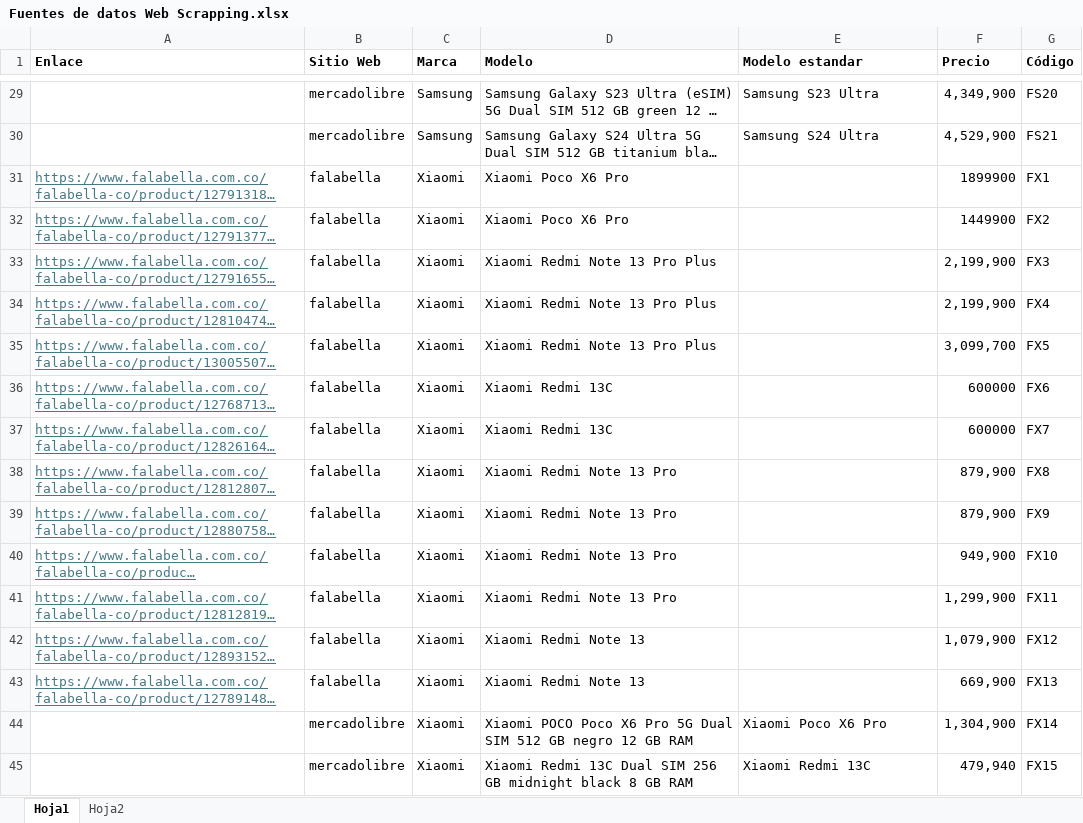
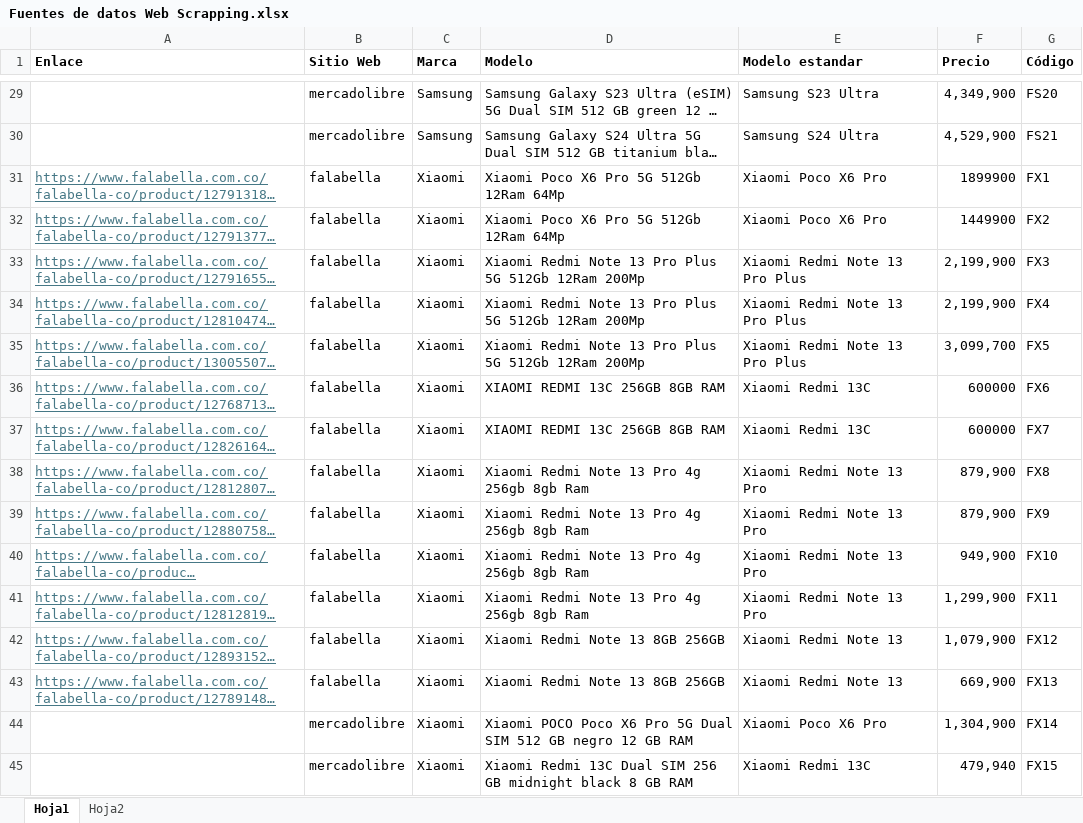
Before and after one commit to Juanpa21012/NLP-Sentiment-Analysis-of-Smartphone-Brands-Using-Web-Scrapping, an Excel workbook: Webscrapping/Fuentes de datos Web Scrapping.xlsx, sheet Hoja1, drawn as a sheet; only a part is shown, gaps mark what is left out; long unchanged cells end in …; values as stored, in another font and other column widths than the file's, no borders; table styles not drawn; the diff covers the shown part only; the diff names each change by its address in the sheet, - before the commit and + after, or states it on an @@ line.

```diff
--- a/Webscrapping/Fuentes de datos Web Scrapping.xlsx (sheet Hoja1)
+++ b/Webscrapping/Fuentes de datos Web Scrapping.xlsx (sheet Hoja1)
-D31:D32 (Modelo): Xiaomi Poco X6 Pro
+D31:D32 (Modelo): Xiaomi Poco X6 Pro 5G 512Gb 12Ram 64Mp
-E31:E32 (Modelo estandar): (empty)
+E31:E32 (Modelo estandar): Xiaomi Poco X6 Pro
-D33:D35 (Modelo): Xiaomi Redmi Note 13 Pro Plus
+D33:D35 (Modelo): Xiaomi Redmi Note 13 Pro Plus 5G 512Gb 12Ram 200Mp
-E33:E35 (Modelo estandar): (empty)
+E33:E35 (Modelo estandar): Xiaomi Redmi Note 13 Pro Plus
-D36:D37 (Modelo): Xiaomi Redmi 13C
+D36:D37 (Modelo): XIAOMI REDMI 13C 256GB 8GB RAM
-E36:E37 (Modelo estandar): (empty)
+E36:E37 (Modelo estandar): Xiaomi Redmi 13C
-D38:D41 (Modelo): Xiaomi Redmi Note 13 Pro
+D38:D41 (Modelo): Xiaomi Redmi Note 13 Pro 4g 256gb 8gb Ram
-E38:E41 (Modelo estandar): (empty)
+E38:E41 (Modelo estandar): Xiaomi Redmi Note 13 Pro
-D42:D43 (Modelo): Xiaomi Redmi Note 13
+D42:D43 (Modelo): Xiaomi Redmi Note 13 8GB 256GB
-E42:E43 (Modelo estandar): (empty)
+E42:E43 (Modelo estandar): Xiaomi Redmi Note 13
```
Also changed, not shown: 36 edited cells elsewhere in this sheet.
